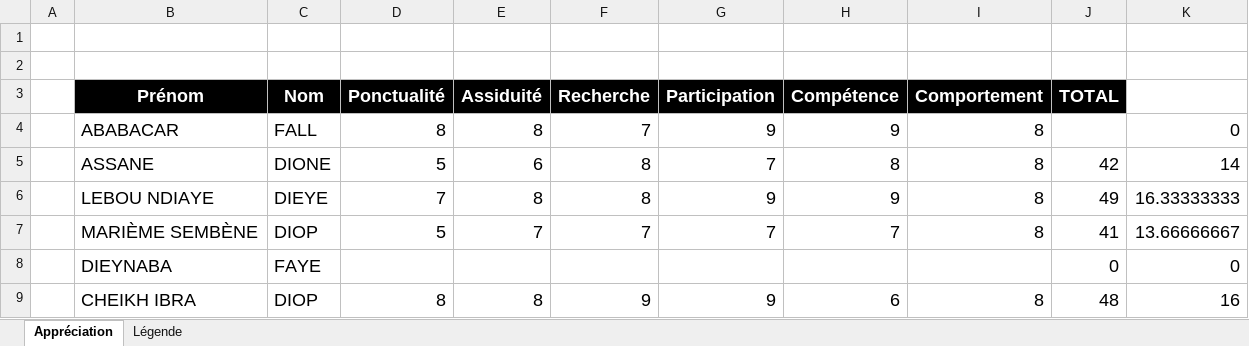
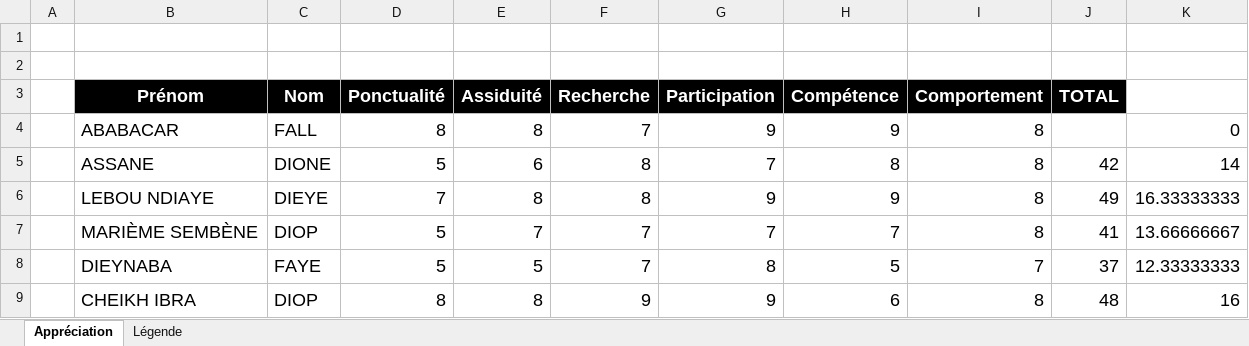
Before and after one commit to dieynabafaye/dieynabafaye, an Excel workbook: Table3.xlsx, sheet Appréciation, drawn as a sheet; values as stored, in another font and other column widths than the file's, no borders; conditional formats not drawn; the diff names each change by its address in the sheet, - before the commit and + after, or states it on an @@ line.

Commit message:
Add files via upload

```diff
--- a/Table3.xlsx (sheet Appréciation)
+++ b/Table3.xlsx (sheet Appréciation)
-D8 (Ponctualité): (empty)
+D8 (Ponctualité): 5
-E8 (Assiduité): (empty)
+E8 (Assiduité): 5
-F8 (Recherche): (empty)
+F8 (Recherche): 7
-G8 (Participation): (empty)
+G8 (Participation): 8
-H8 (Compétence): (empty)
+H8 (Compétence): 5
-I8 (Comportement): (empty)
+I8 (Comportement): 7
-J8 (TOTAL): 0
+J8 (TOTAL): 37
-K8 (Note /20): 0
+K8 (Note /20): 12.33333333
```
